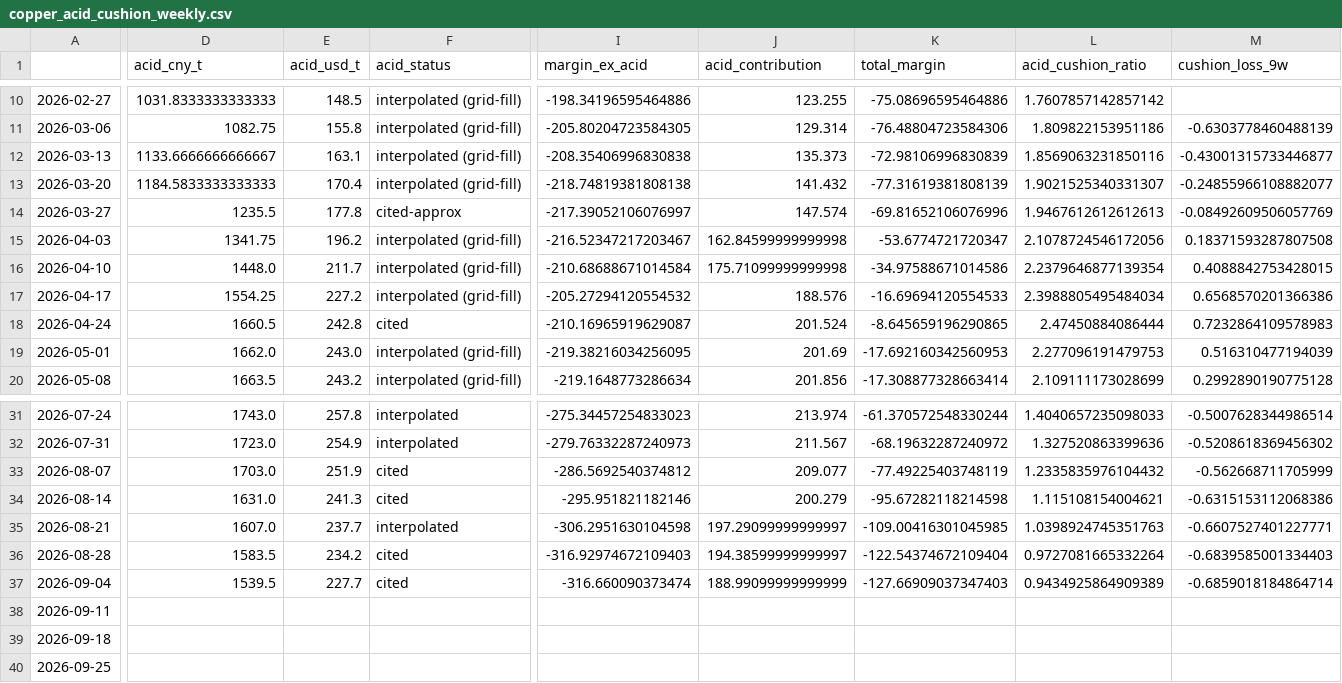
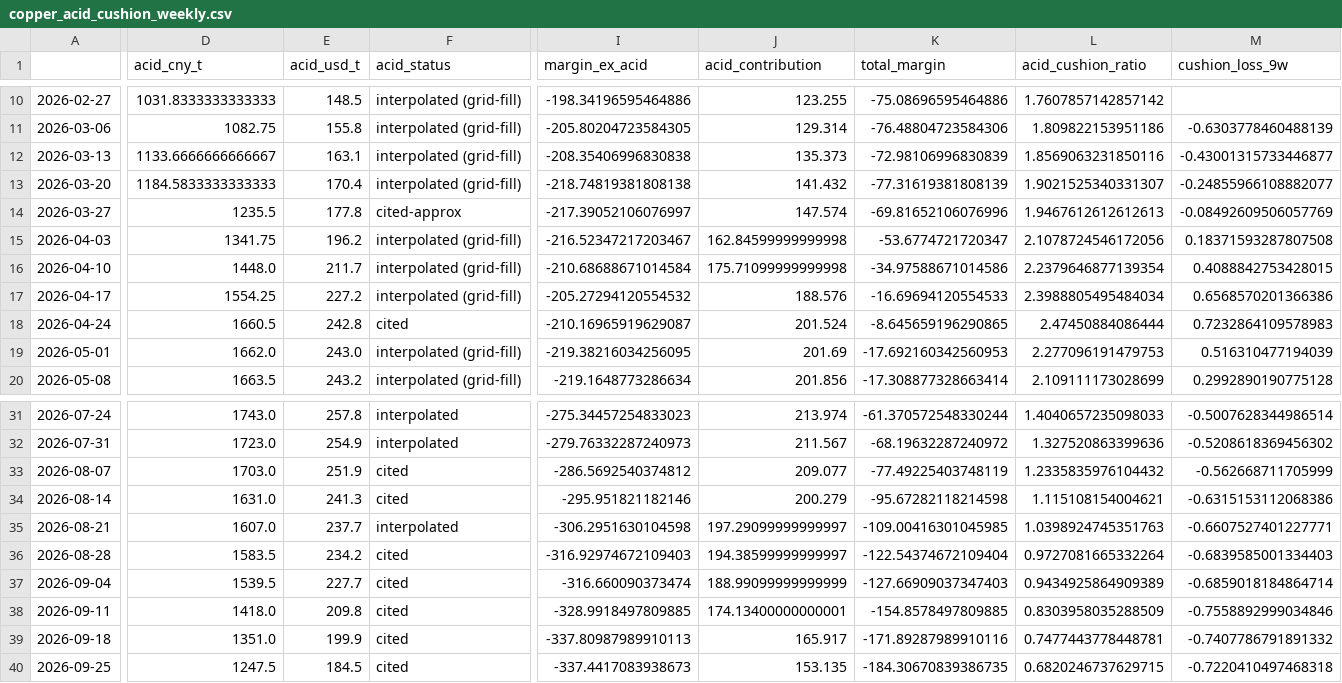
Before and after one commit to OlenaVa/acid_credit_divergence, a CSV file: output/copper_acid_cushion_weekly.csv, drawn as a sheet; only a part is shown, gaps mark what is left out; the diff covers the shown part only; the diff names each change by its address in the sheet, - before the commit and + after, or states it on an @@ line.

Commit message:
run_model_b_acid_robustness() fix

```diff
--- a/output/copper_acid_cushion_weekly.csv
+++ b/output/copper_acid_cushion_weekly.csv
-D38 (acid_cny_t): (empty)
+D38 (acid_cny_t): 1418.0
-E38 (acid_usd_t): (empty)
+E38 (acid_usd_t): 209.8
-F38:F40 (acid_status): (empty)
+F38:F40 (acid_status): cited
-I38 (margin_ex_acid): (empty)
+I38 (margin_ex_acid): -328.9918497809885
-J38 (acid_contribution): (empty)
+J38 (acid_contribution): 174.13400000000001
-K38 (total_margin): (empty)
+K38 (total_margin): -154.8578497809885
-L38 (acid_cushion_ratio): (empty)
+L38 (acid_cushion_ratio): 0.8303958035288509
-M38 (cushion_loss_9w): (empty)
+M38 (cushion_loss_9w): -0.7558892999034846
-D39 (acid_cny_t): (empty)
+D39 (acid_cny_t): 1351.0
-E39 (acid_usd_t): (empty)
+E39 (acid_usd_t): 199.9
-I39 (margin_ex_acid): (empty)
+I39 (margin_ex_acid): -337.80987989910113
-J39 (acid_contribution): (empty)
+J39 (acid_contribution): 165.917
-K39 (total_margin): (empty)
+K39 (total_margin): -171.89287989910116
-L39 (acid_cushion_ratio): (empty)
+L39 (acid_cushion_ratio): 0.7477443778448781
-M39 (cushion_loss_9w): (empty)
+M39 (cushion_loss_9w): -0.7407786791891332
-D40 (acid_cny_t): (empty)
+D40 (acid_cny_t): 1247.5
-E40 (acid_usd_t): (empty)
+E40 (acid_usd_t): 184.5
-I40 (margin_ex_acid): (empty)
+I40 (margin_ex_acid): -337.4417083938673
-J40 (acid_contribution): (empty)
+J40 (acid_contribution): 153.135
-K40 (total_margin): (empty)
+K40 (total_margin): -184.30670839386735
-L40 (acid_cushion_ratio): (empty)
+L40 (acid_cushion_ratio): 0.6820246737629715
-M40 (cushion_loss_9w): (empty)
+M40 (cushion_loss_9w): -0.7220410497468318
```
Also changed, not shown: 9 edited cells elsewhere in this file, data/metal_prices.csv, 8 other files.
